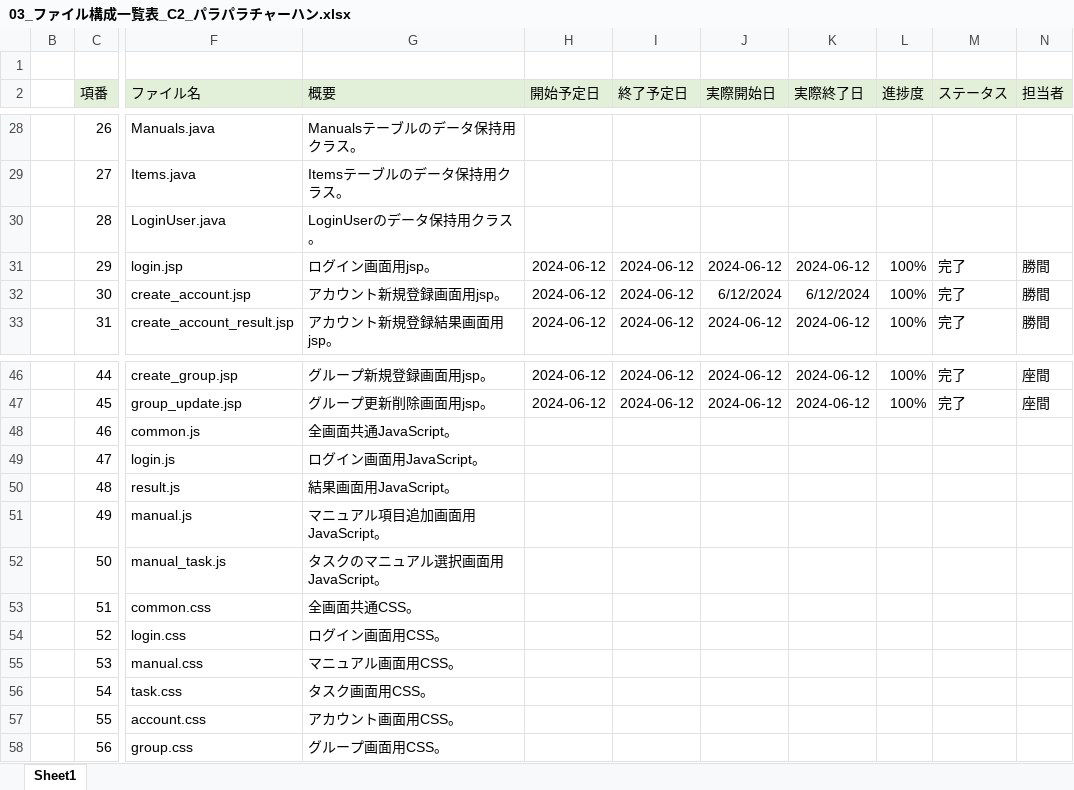
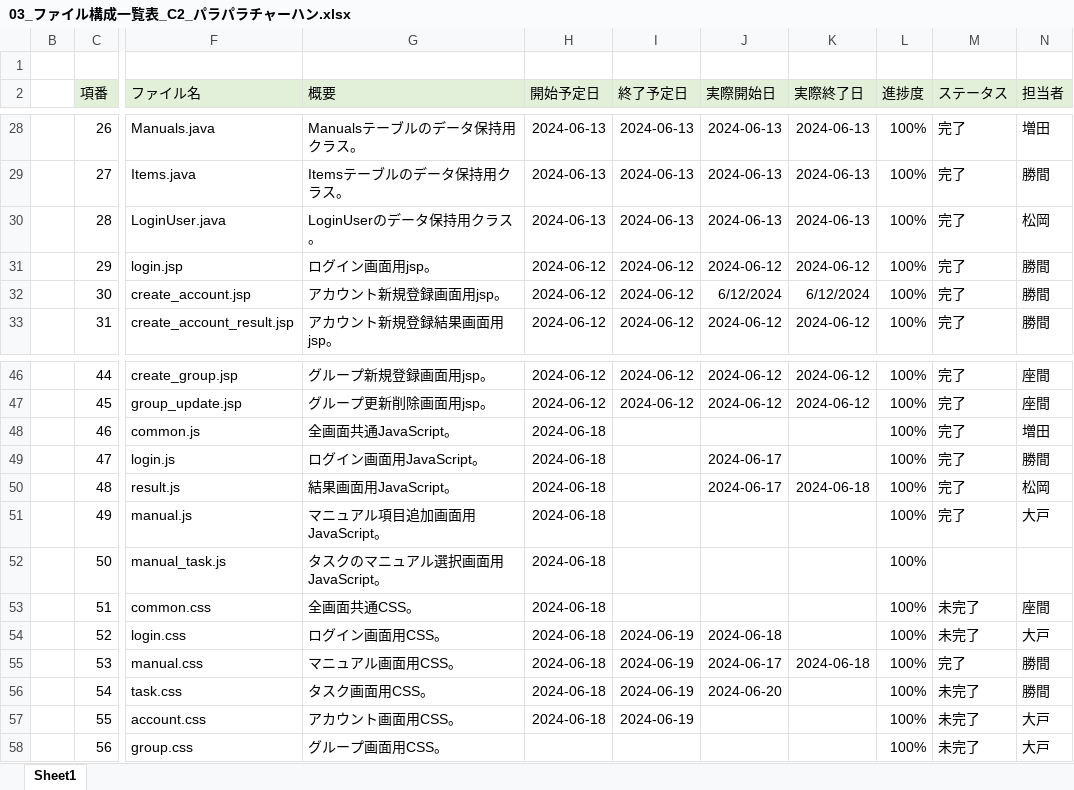
Before and after one commit to plusdojo2024/C2, an Excel workbook: doc/14_内部設計/03_ファイル構成一覧表_C2_パラパラチャーハン.xlsx, sheet Sheet1, drawn as a sheet; only a part is shown, gaps mark what is left out; values as stored, in another font and other column widths than the file's, no borders; the diff covers the shown part only; the diff names each change by its address in the sheet, - before the commit and + after, or states it on an @@ line.

```diff
--- a/doc/14_内部設計/03_ファイル構成一覧表_C2_パラパラチャーハン.xlsx (sheet Sheet1)
+++ b/doc/14_内部設計/03_ファイル構成一覧表_C2_パラパラチャーハン.xlsx (sheet Sheet1)
-H28:H30 (開始予定日): (empty)
+H28:H30 (開始予定日): 2024-06-13
-I28:I30 (終了予定日): (empty)
+I28:I30 (終了予定日): 2024-06-13
-J28:J30 (実際開始日): (empty)
+J28:J30 (実際開始日): 2024-06-13
-K28:K30 (実際終了日): (empty)
+K28:K30 (実際終了日): 2024-06-13
-L28:L30 (進捗度): (empty)
+L28:L30 (進捗度): 100%
-M28:M30 (ステータス): (empty)
+M28:M30 (ステータス): 完了
-N28 (担当者): (empty)
+N28 (担当者): 増田
-N29 (担当者): (empty)
+N29 (担当者): 勝間
-N30 (担当者): (empty)
+N30 (担当者): 松岡
-H48:H57 (開始予定日): (empty)
+H48:H57 (開始予定日): 2024-06-18
-L48:L58 (進捗度): (empty)
+L48:L58 (進捗度): 100%
-M48:M51 (ステータス): (empty)
+M48:M51 (ステータス): 完了
-N48 (担当者): (empty)
+N48 (担当者): 増田
-J49:J50 (実際開始日): (empty)
+J49:J50 (実際開始日): 2024-06-17
-N49 (担当者): (empty)
+N49 (担当者): 勝間
-K50 (実際終了日): (empty)
+K50 (実際終了日): 2024-06-18
-N50 (担当者): (empty)
+N50 (担当者): 松岡
-N51 (担当者): (empty)
+N51 (担当者): 大戸
-M53:M54 (ステータス): (empty)
+M53:M54 (ステータス): 未完了
-N53 (担当者): (empty)
+N53 (担当者): 座間
-I54:I57 (終了予定日): (empty)
+I54:I57 (終了予定日): 2024-06-19
-J54 (実際開始日): (empty)
+J54 (実際開始日): 2024-06-18
-N54 (担当者): (empty)
+N54 (担当者): 大戸
-J55 (実際開始日): (empty)
+J55 (実際開始日): 2024-06-17
-K55 (実際終了日): (empty)
+K55 (実際終了日): 2024-06-18
-M55 (ステータス): (empty)
+M55 (ステータス): 完了
-N55:N56 (担当者): (empty)
+N55:N56 (担当者): 勝間
-J56 (実際開始日): (empty)
+J56 (実際開始日): 2024-06-20
-M56:M58 (ステータス): (empty)
+M56:M58 (ステータス): 未完了
-N57:N58 (担当者): (empty)
+N57:N58 (担当者): 大戸
```
Also changed, not shown: 175 edited cells elsewhere in this sheet.
